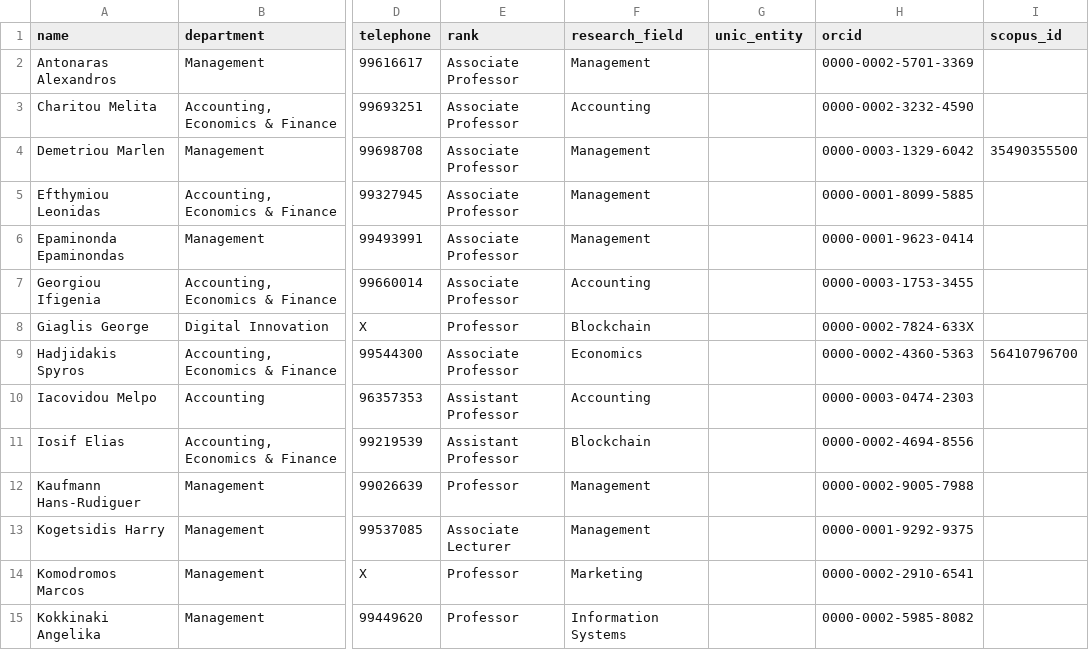
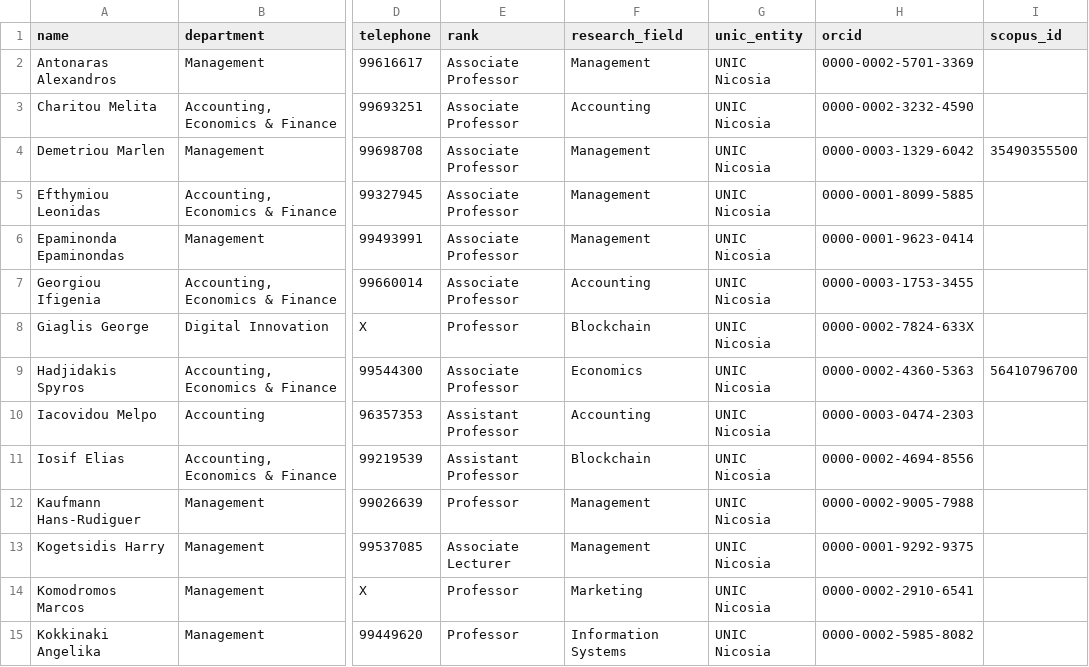
Before and after one commit to annamariasouri/NEXUS, a CSV file: outputs/summary.csv, drawn as a sheet; only a part is shown, gaps mark what is left out; the diff covers the shown part only; the diff names each change by its address in the sheet, - before the commit and + after, or states it on an @@ line.

```diff
--- a/outputs/summary.csv
+++ b/outputs/summary.csv
-G2:G15 (unic_entity): (empty)
+G2:G15 (unic_entity): UNIC Nicosia
```
Also changed, not shown: 5 added rows and 16 edited cells elsewhere in this file, 1 other file.
